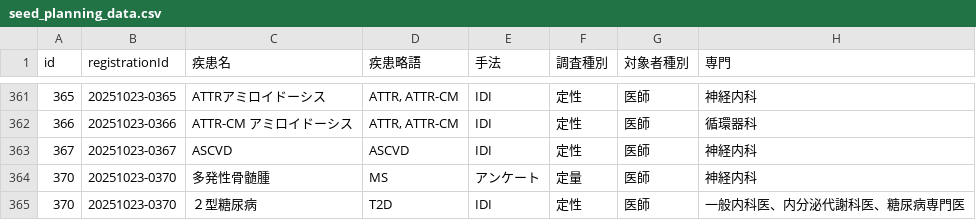
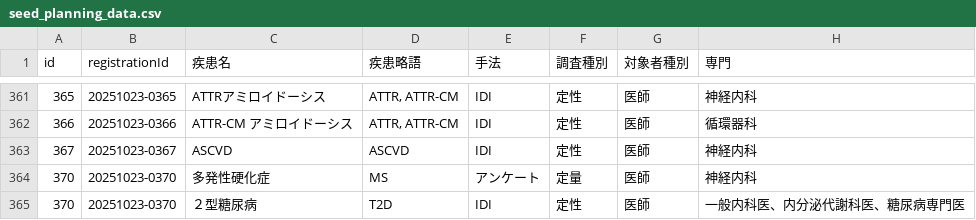
Before and after one commit to Yoshi-Seed/global, a CSV file: project-tracker/seed_planning_data.csv, drawn as a sheet; only a part is shown, gaps mark what is left out; the diff names each change by its address in the sheet, - before the commit and + after, or states it on an @@ line.

```diff
--- a/project-tracker/seed_planning_data.csv
+++ b/project-tracker/seed_planning_data.csv
-C364 (疾患名): 多発性骨髄腫
+C364 (疾患名): 多発性硬化症
```
